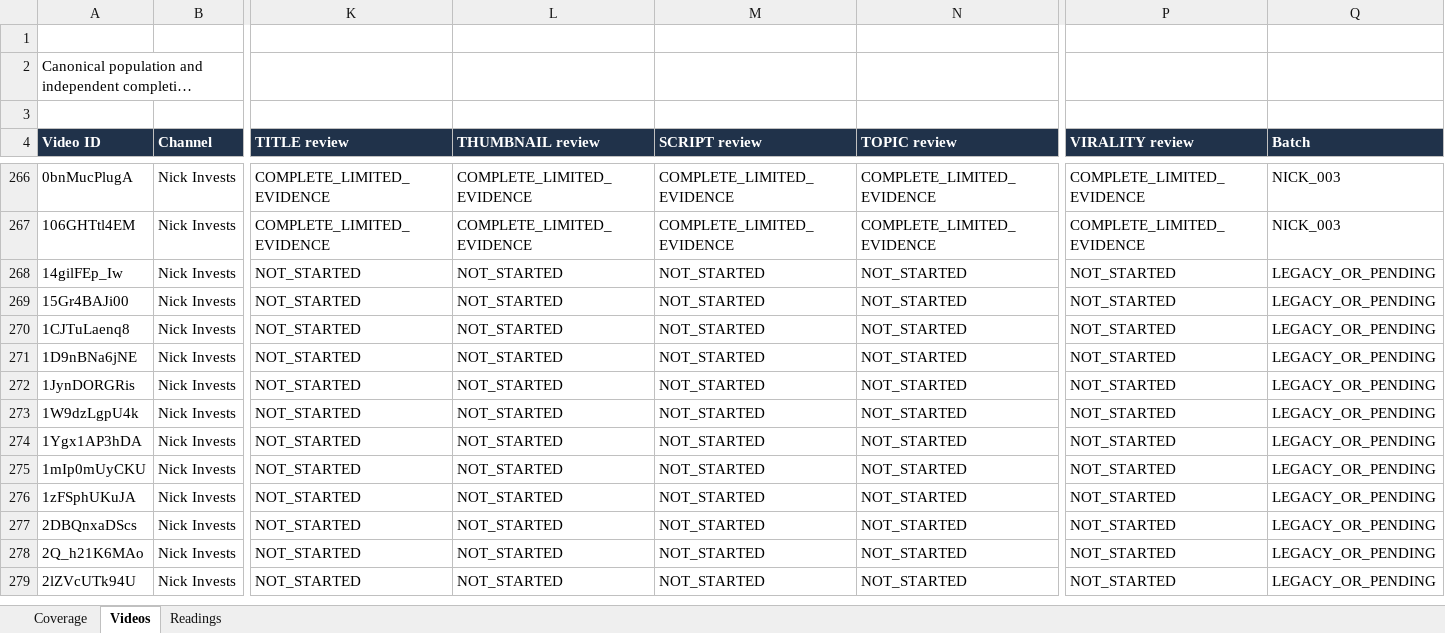
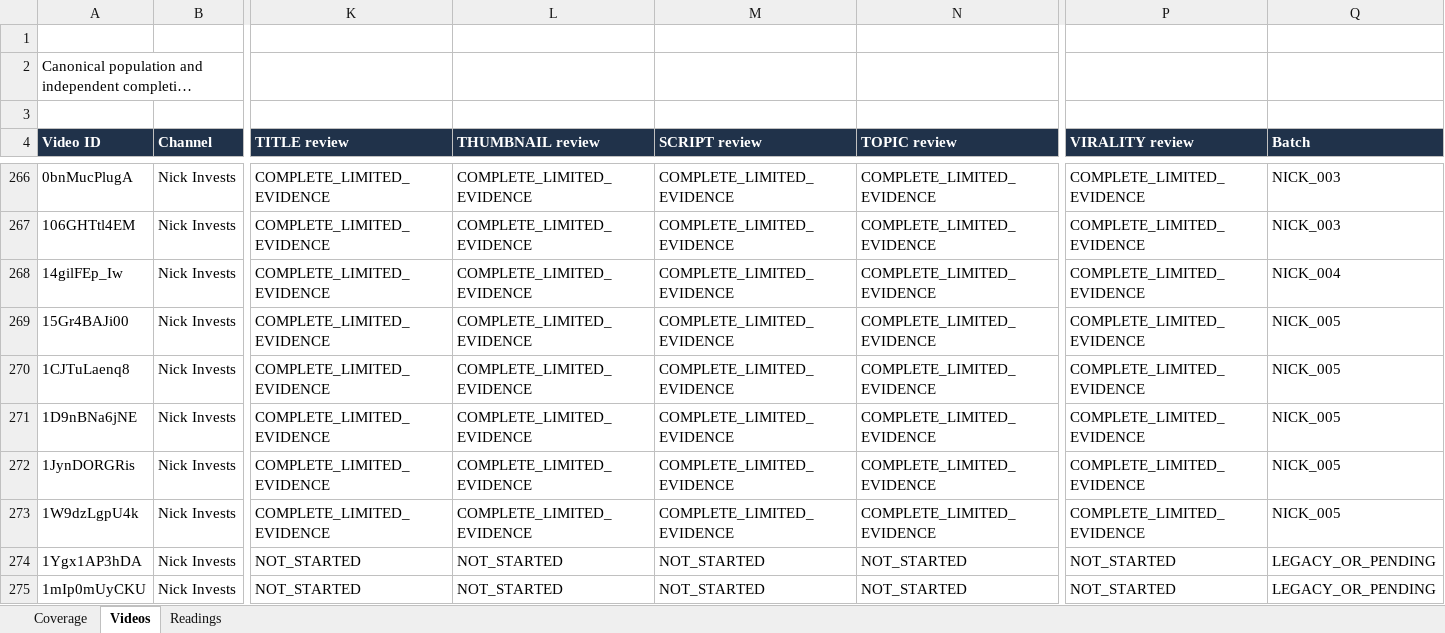
Before and after one commit to ghilmanITM360/youtube-intelligence-os, an Excel workbook: research/finance-economics-intelligence/FINANCE_966_VIDEO_INTELLIGENCE.xlsx, sheet Videos, drawn as a sheet; only a part is shown, gaps mark what is left out; the shorter side is filled out with more unchanged rows; long unchanged cells end in …; values as stored, in another font and other column widths than the file's, no borders; conditional formats and table styles not drawn; the diff names each change by its address in the sheet, - before the commit and + after, or states it on an @@ line.

Commit message:
research: audit five Nick videos and refresh consolidated workbook

```diff
--- a/research/finance-economics-intelligence/FINANCE_966_VIDEO_INTELLIGENCE.xlsx (sheet Videos)
+++ b/research/finance-economics-intelligence/FINANCE_966_VIDEO_INTELLIGENCE.xlsx (sheet Videos)
-K268:K273 (TITLE review): NOT_STARTED
+K268:K273 (TITLE review): COMPLETE_LIMITED_EVIDENCE
-L268:L273 (THUMBNAIL review): NOT_STARTED
+L268:L273 (THUMBNAIL review): COMPLETE_LIMITED_EVIDENCE
-M268:M273 (SCRIPT review): NOT_STARTED
+M268:M273 (SCRIPT review): COMPLETE_LIMITED_EVIDENCE
-N268:N273 (TOPIC review): NOT_STARTED
+N268:N273 (TOPIC review): COMPLETE_LIMITED_EVIDENCE
-P268:P273 (VIRALITY review): NOT_STARTED
+P268:P273 (VIRALITY review): COMPLETE_LIMITED_EVIDENCE
-Q268 (Batch): LEGACY_OR_PENDING
+Q268 (Batch): NICK_004
-Q269:Q273 (Batch): LEGACY_OR_PENDING
+Q269:Q273 (Batch): NICK_005
```
Also changed, not shown: sheet Readings, sheet Coverage, 18 other files.
